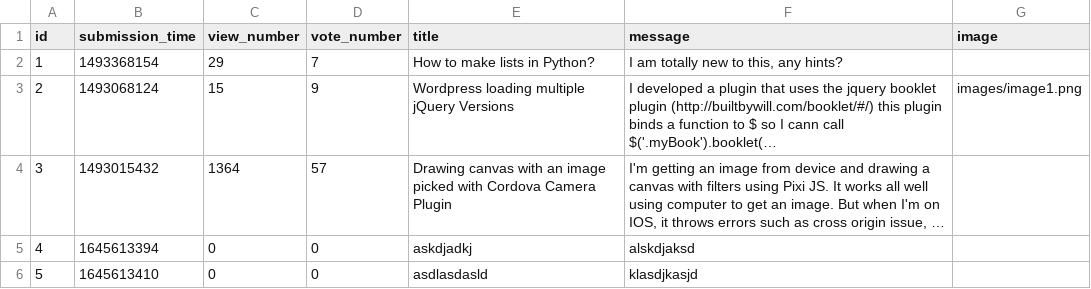
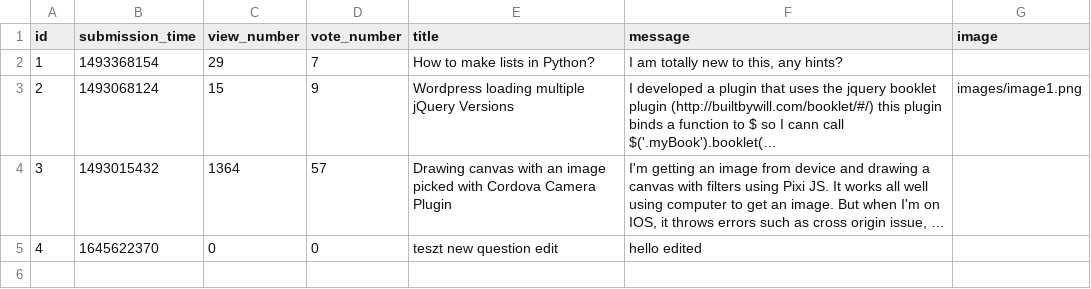
Before and after one commit to CodecoolGlobal/ask-mate-3-python-Eleg4nsnoszat, a CSV file: sample_data/question.csv, drawn as a sheet; long unchanged cells end in …; the diff names each change by its address in the sheet, - before the commit and + after, or states it on an @@ line.

Commit message:
edit question

```diff
--- a/sample_data/question.csv
+++ b/sample_data/question.csv
-B5 (submission_time): 1645613394
+B5 (submission_time): 1645622370
-E5 (title): askdjadkj
+E5 (title): teszt new question edit
-F5 (message): alskdjaksd
+F5 (message): hello edited
-row 6: 5 | 1645613410 | 0 | 0 | asdlasdasld | klasdjkasjd
```
Also changed, not shown: 6 other files.
